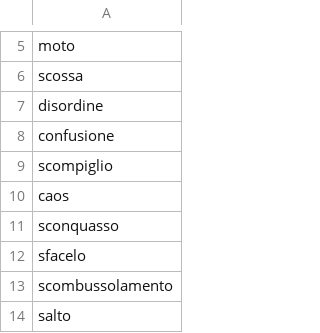
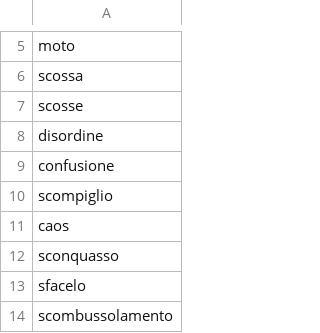
Before and after one commit to bianchin90/UH_Thesis_Project, a CSV file: Georeferencing/earthquake_synonyms.csv, drawn as a sheet; only a part is shown, gaps mark what is left out; the shorter side is filled out with more unchanged rows; the diff names each change by its address in the sheet, - before the commit and + after, or states it on an @@ line.

```diff
--- a/Georeferencing/earthquake_synonyms.csv
+++ b/Georeferencing/earthquake_synonyms.csv
+row 7: scosse
```
Also changed, not shown: 5 other files.
